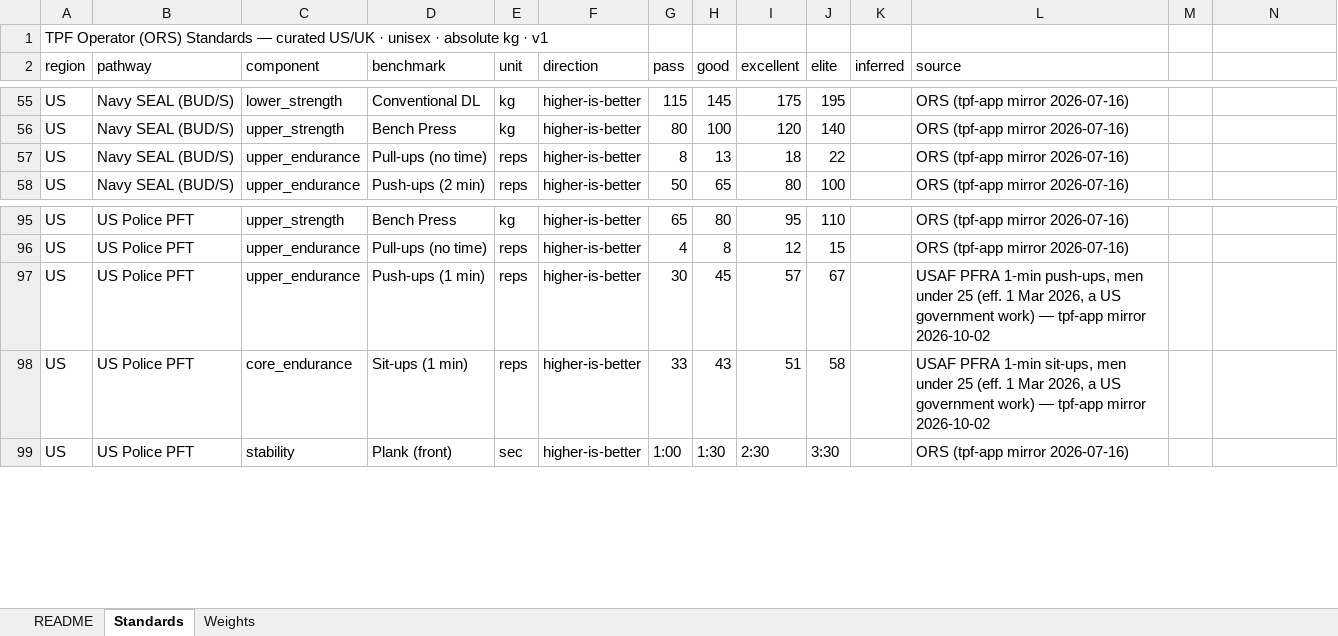
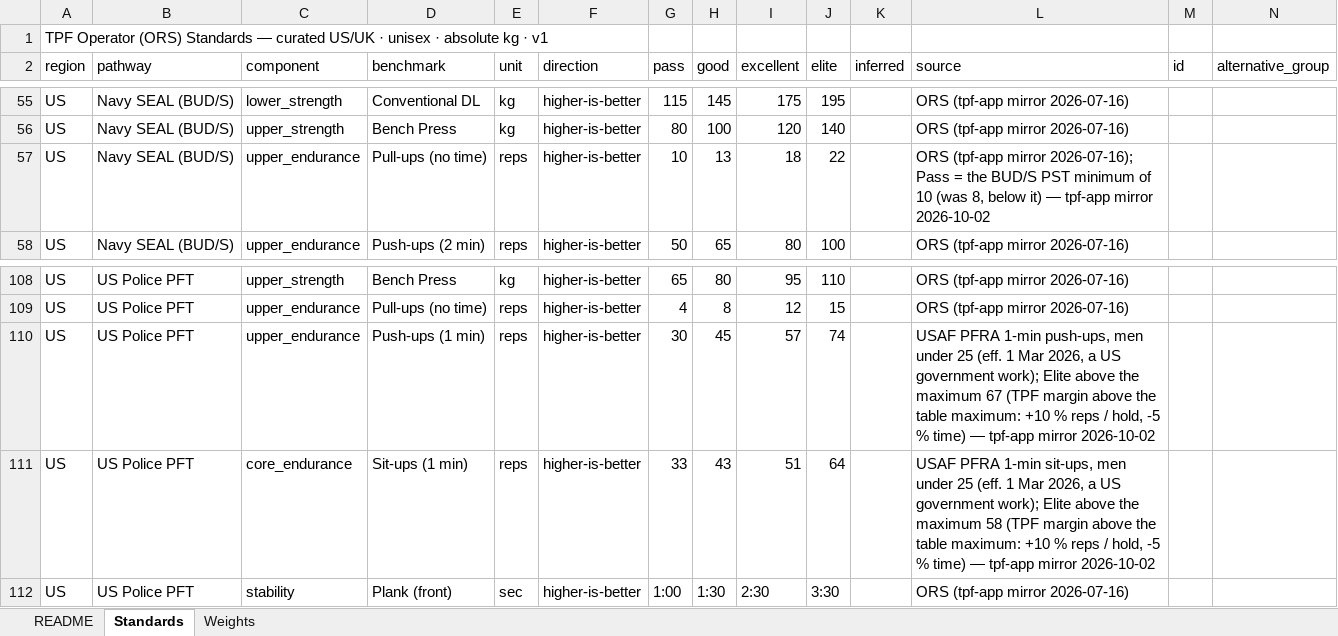
Before and after one commit to TGW7/TPFBenchmark, an Excel workbook: config/standards/TPF_Operator_Standards.xlsx, sheet Standards, drawn as a sheet; only a part is shown, gaps mark what is left out; values as stored, in another font and other column widths than the file's, no borders; addresses are those after the commit; the diff covers the shown part only; the diff names each change by its address in the sheet, - before the commit and + after, or states it on an @@ line.

```diff
--- a/config/standards/TPF_Operator_Standards.xlsx (sheet Standards)
+++ b/config/standards/TPF_Operator_Standards.xlsx (sheet Standards)
-M2: (empty)
+M2: id
-N2: (empty)
+N2: alternative_group
-G57 (pass): 8
+G57 (pass): 10
-L57 (source): …(tpf-app mirror 2026-07-16)
+L57 (source): …(tpf-app mirror 2026-07-16); Pass = the BUD/S PST minimum of 10 (was 8, below it) — tpf-app mirror 2026-10-02
-J110 (elite): 67
+J110 (elite): 74
-L110 (source): …US government work) — tpf-app…
+L110 (source): …US government work); Elite above the maximum 67 (TPF margin above the table maximum: +10 % reps / hold, -5 % time) — tpf-app…
-J111 (elite): 58
+J111 (elite): 64
-L111 (source): …US government work) — tpf-app…
+L111 (source): …US government work); Elite above the maximum 58 (TPF margin above the table maximum: +10 % reps / hold, -5 % time) — tpf-app…
```
Also changed, not shown: 13 added rows and 10 edited cells elsewhere in this sheet, sheet Weights, sheet README, 18 other files.
